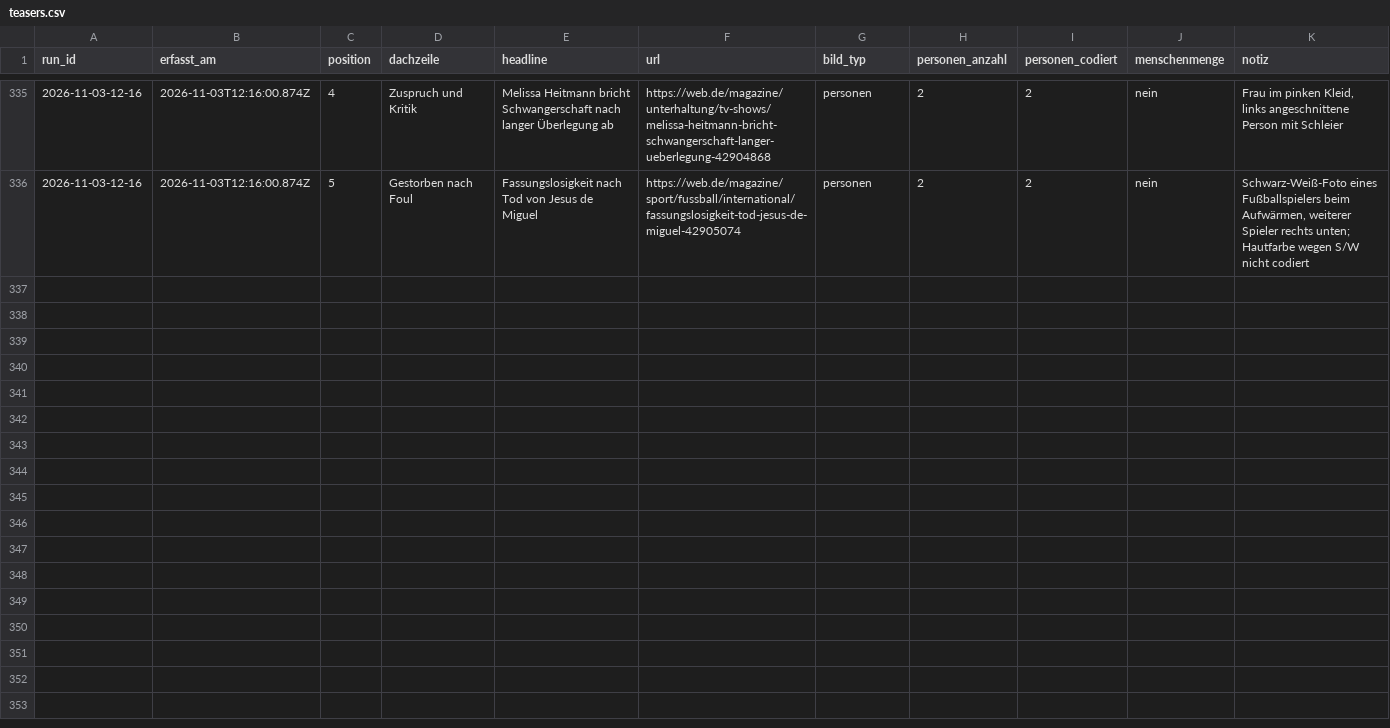
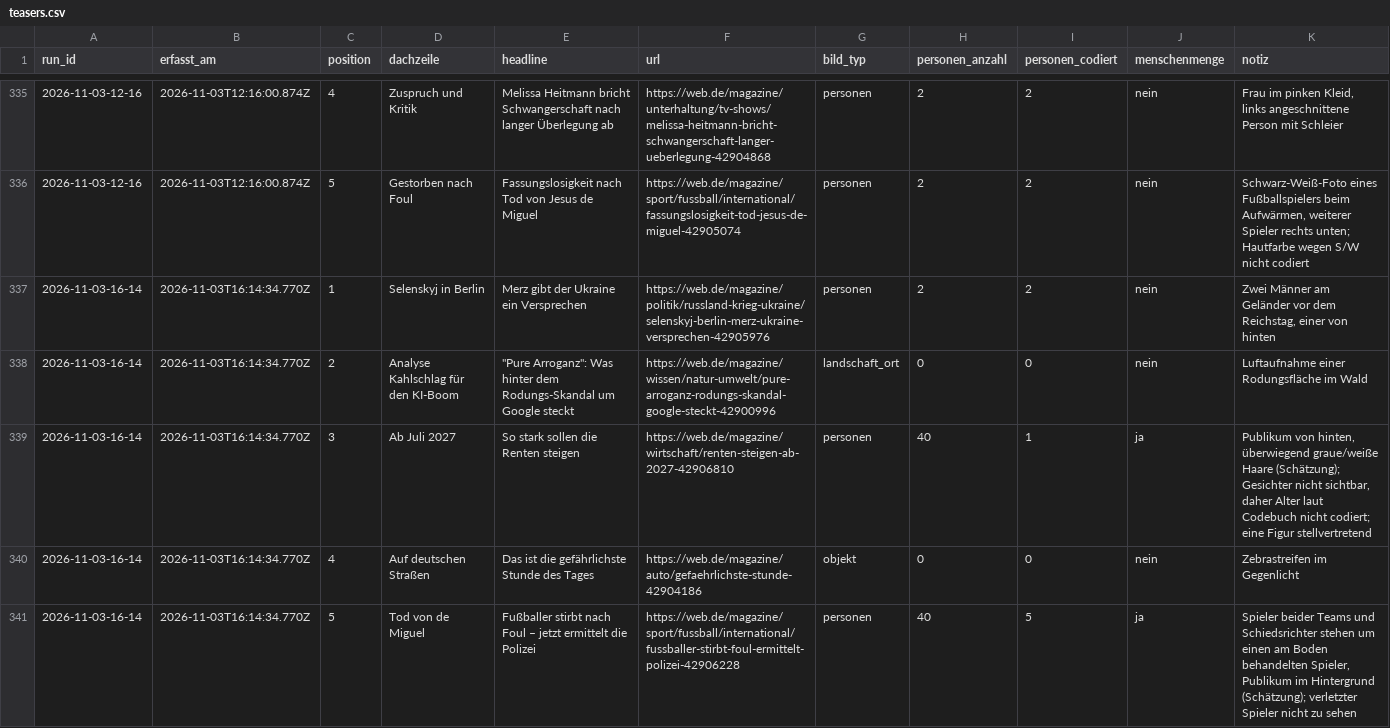
Before and after one commit to happkatharina71-bit/crmd, a CSV file: webde-monitor/data/teasers.csv, drawn as a sheet; only a part is shown, gaps mark what is left out.

```diff
--- a/webde-monitor/data/teasers.csv
+++ b/webde-monitor/data/teasers.csv
@@ -336 +336,6 @@ run_id,erfasst_am,position,dachzeile,headline,url,bild_typ,personen_anzahl,perso
 2026-11-03-12-16,2026-11-03T12:16:00.874Z,5,Gestorben nach Foul,Fassungslosigkeit nach Tod von Jesus de Miguel,https://web.de/magazine/sport/fussball/international/fassungslosigkeit-tod-jesus-de-miguel-42905074,personen,2,2,nein,"Schwarz-Weiß-Foto eines Fußballspielers beim Aufwärmen, weiterer Spieler rechts unten; Hautfarbe wegen S/W nicht codiert"
+2026-11-03-16-14,2026-11-03T16:14:34.770Z,1,Selenskyj in Berlin,Merz gibt der Ukraine ein Versprechen,https://web.de/magazine/politik/russland-krieg-ukraine/selenskyj-berlin-merz-ukraine-versprechen-42905976,personen,2,2,nein,"Zwei Männer am Geländer vor dem Reichstag, einer von hinten"
+2026-11-03-16-14,2026-11-03T16:14:34.770Z,2,Analyse Kahlschlag für den KI-Boom,"""Pure Arroganz"": Was hinter dem Rodungs-Skandal um Google steckt",https://web.de/magazine/wissen/natur-umwelt/pure-arroganz-rodungs-skandal-google-steckt-42900996,landschaft_ort,0,0,nein,Luftaufnahme einer Rodungsfläche im Wald
+2026-11-03-16-14,2026-11-03T16:14:34.770Z,3,Ab Juli 2027,So stark sollen die Renten steigen,https://web.de/magazine/wirtschaft/renten-steigen-ab-2027-42906810,personen,40,1,ja,"Publikum von hinten, überwiegend graue/weiße Haare (Schätzung); Gesichter nicht sichtbar, daher Alter laut Codebuch nicht codiert; eine Figur stellvertretend"
+2026-11-03-16-14,2026-11-03T16:14:34.770Z,4,Auf deutschen Straßen,Das ist die gefährlichste Stunde des Tages,https://web.de/magazine/auto/gefaehrlichste-stunde-42904186,objekt,0,0,nein,Zebrastreifen im Gegenlicht
+2026-11-03-16-14,2026-11-03T16:14:34.770Z,5,Tod von de Miguel,Fußballer stirbt nach Foul – jetzt ermittelt die Polizei,https://web.de/magazine/sport/fussball/international/fussballer-stirbt-foul-ermittelt-polizei-42906228,personen,40,5,ja,"Spieler beider Teams und Schiedsrichter stehen um einen am Boden behandelten Spieler, Publikum im Hintergrund (Schätzung); verletzter Spieler nicht zu sehen"
```
Also changed, not shown: webde-monitor/data/persons.csv, 7 other files.
